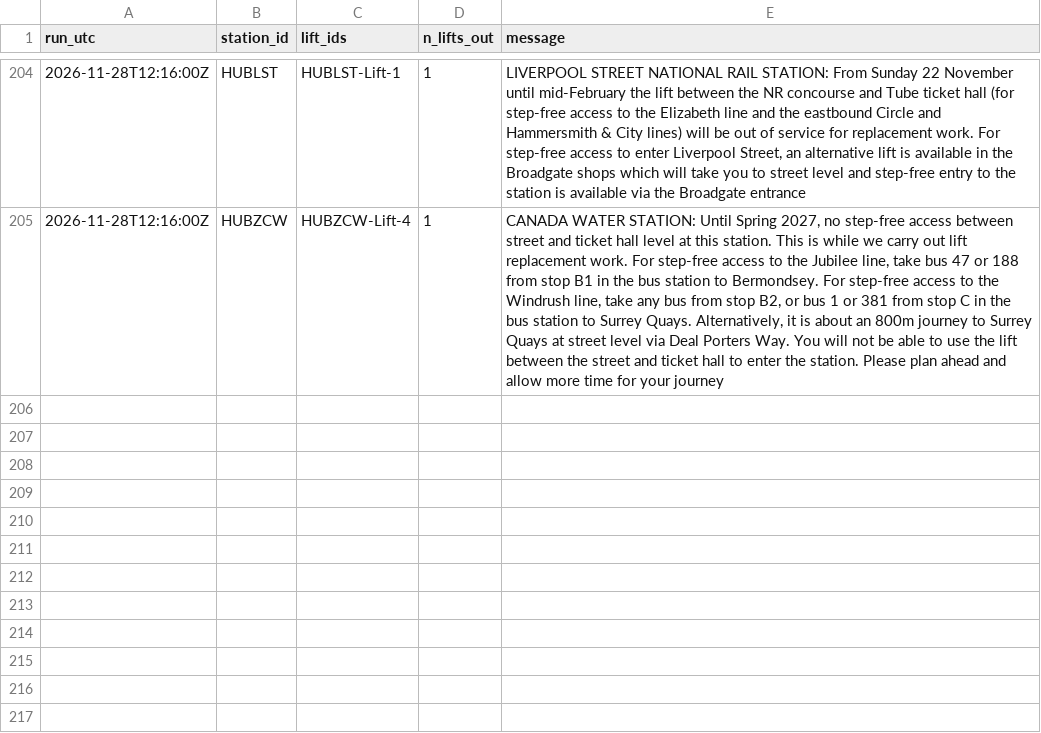
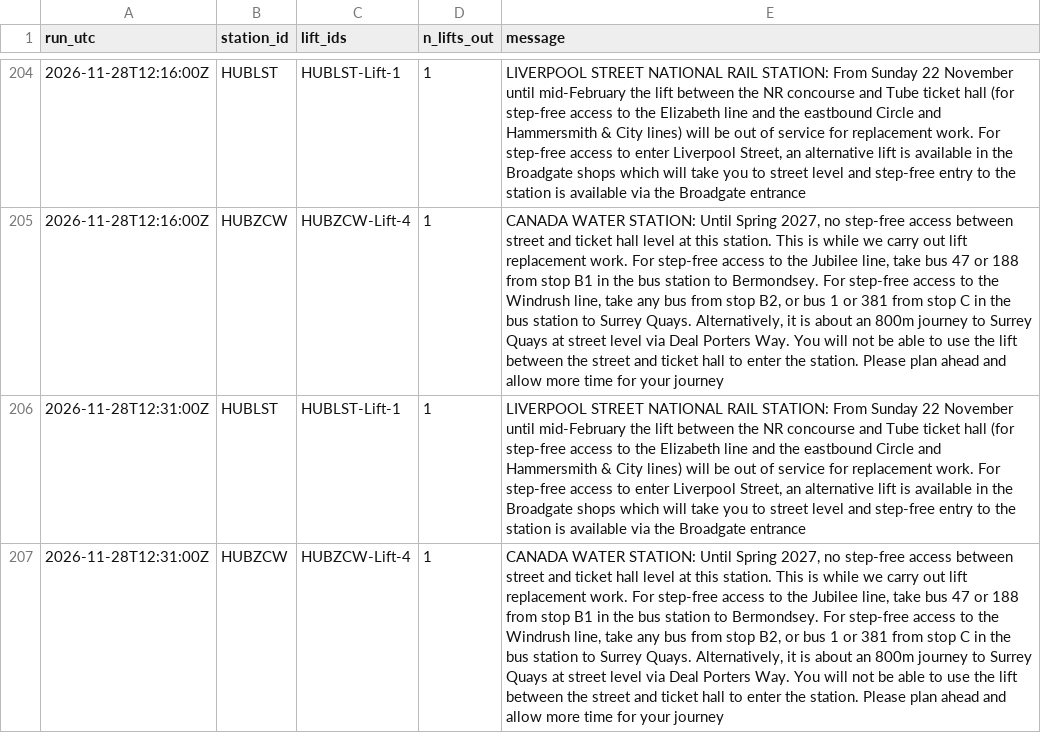
Before and after one commit to IbrahimJahwari/IbrahimJahwari.github.io, a CSV file: raw/2026-11-28/lifts.csv, drawn as a sheet; only a part is shown, gaps mark what is left out; the diff names each change by its address in the sheet, - before the commit and + after, or states it on an @@ line.

```diff
--- a/raw/2026-11-28/lifts.csv
+++ b/raw/2026-11-28/lifts.csv
+row 206: 2026-11-28T12:31:00Z | HUBLST | HUBLST-Lift-1 | 1 | LIVERPOOL STREET NATIONAL RAIL STATION: From Sunday 22 November until mid-February the lift between the NR concourse and Tube ticket hall (for step-free access to the Elizabeth line and the eastbound Circle and Hammersmith & City lines) will be out of service for replacement work. For step-free access to enter Liverpool Street, an alternative lift is available in the Broadgate shops which will take you to street level and step-free entry to the station is available via the Broadgate entrance
+row 207: 2026-11-28T12:31:00Z | HUBZCW | HUBZCW-Lift-4 | 1 | CANADA WATER STATION: Until Spring 2027, no step-free access between street and ticket hall level at this station. This is while we carry out lift replacement work. For step-free access to the Jubilee line, take bus 47 or 188 from stop B1 in the bus station to Bermondsey. For step-free access to the Windrush line, take any bus from stop B2, or bus 1 or 381 from stop C in the bus station to Surrey Quays. Alternatively, it is about an 800m journey to Surrey Quays at street level via Deal Porters Way. You will not be able to use the lift between the street and ticket hall to enter the station. Please plan ahead and allow more time for your journey
```
Also changed, not shown: raw/2026-11-28/collection_log.csv, raw/2026-11-28/line_status.csv, 7 other files.
